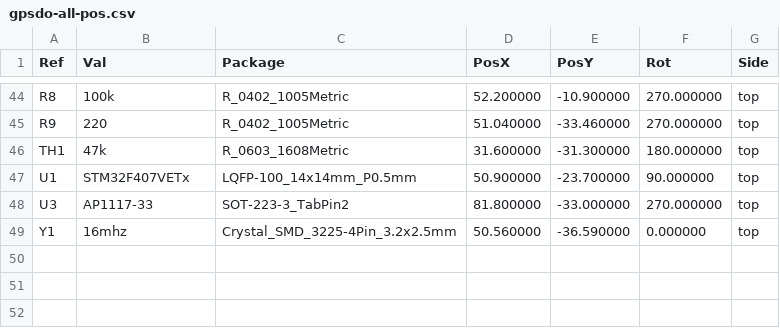
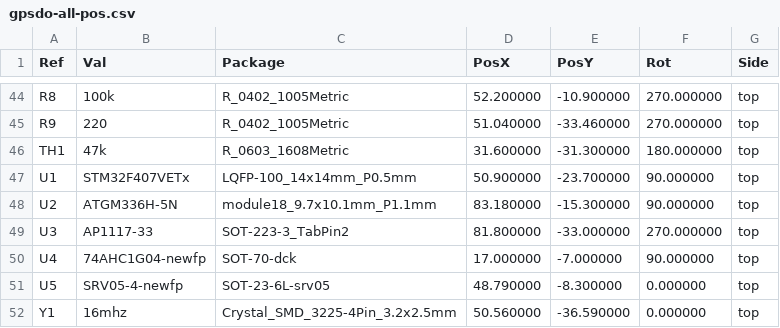
Before and after one commit to pacew/gpsdo, a CSV file: gpsdo/gpsdo-all-pos.csv, drawn as a sheet; only a part is shown, gaps mark what is left out; the diff names each change by its address in the sheet, - before the commit and + after, or states it on an @@ line.

```diff
--- a/gpsdo/gpsdo-all-pos.csv
+++ b/gpsdo/gpsdo-all-pos.csv
+row 48: U2 | ATGM336H-5N | module18_9.7x10.1mm_P1.1mm | 83.180000 | -15.300000 | 90.000000 | top
+row 50: U4 | 74AHC1G04-newfp | SOT-70-dck | 17.000000 | -7.000000 | 90.000000 | top
+row 51: U5 | SRV05-4-newfp | SOT-23-6L-srv05 | 48.790000 | -8.300000 | 0.000000 | top
```
Also changed, not shown: gpsdo/gpsdo_cpl_jlc.csv, 4 other files.
